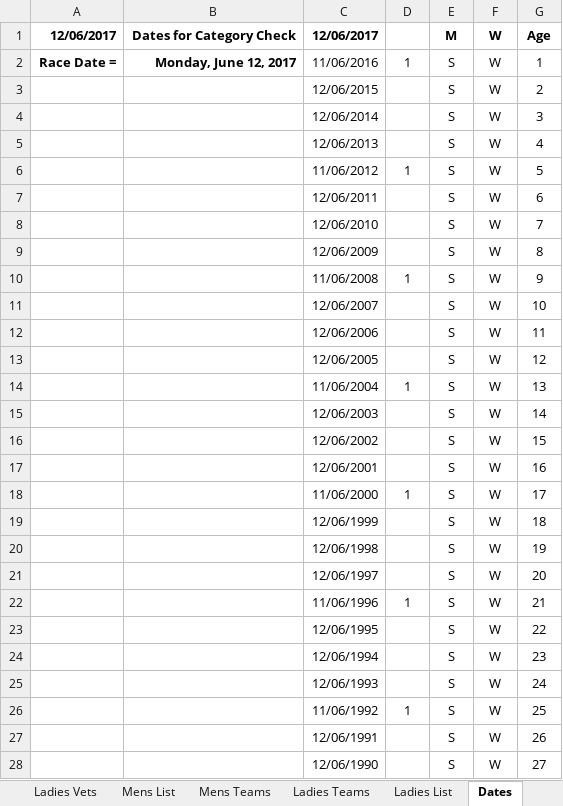
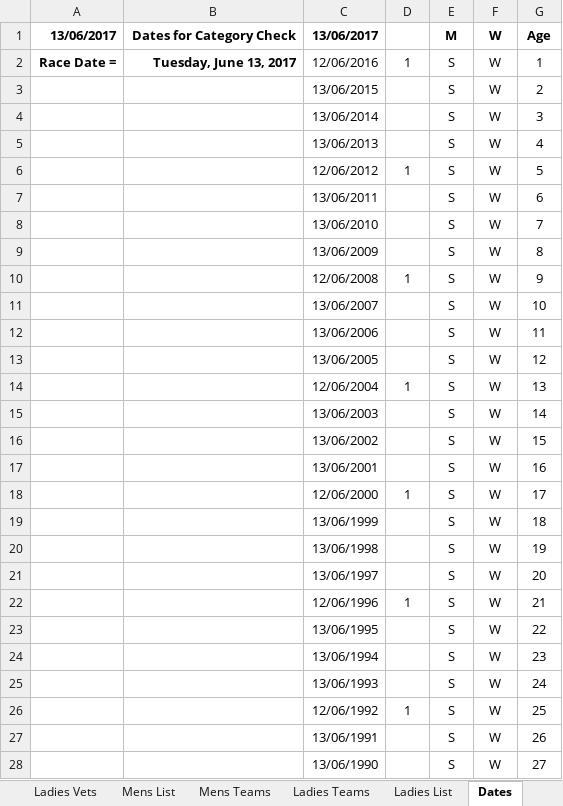
Before and after one commit to emeraldjava/bhaa-racemaster, an Excel workbook: BHAA.Race.Master.xlsm, sheet Dates, drawn as a sheet; only a part is shown; values as stored, in another font and other column widths than the file's, no borders; the diff covers the shown part only; the diff names each change by its address in the sheet, - before the commit and + after, or states it on an @@ line.

```diff
--- a/BHAA.Race.Master.xlsm (sheet Dates)
+++ b/BHAA.Race.Master.xlsm (sheet Dates)
-A1: 12/06/2017
+A1: 13/06/2017
-C1: 12/06/2017
+C1: 13/06/2017
-B2: Monday, June 12, 2017
+B2: Tuesday, June 13, 2017
-C2: 11/06/2016
+C2: 12/06/2016
-C3: 12/06/2015
+C3: 13/06/2015
-C4: 12/06/2014
+C4: 13/06/2014
-C5: 12/06/2013
+C5: 13/06/2013
-C6: 11/06/2012
+C6: 12/06/2012
-C7: 12/06/2011
+C7: 13/06/2011
-C8: 12/06/2010
+C8: 13/06/2010
-C9: 12/06/2009
+C9: 13/06/2009
-C10: 11/06/2008
+C10: 12/06/2008
-C11: 12/06/2007
+C11: 13/06/2007
-C12: 12/06/2006
+C12: 13/06/2006
-C13: 12/06/2005
+C13: 13/06/2005
-C14: 11/06/2004
+C14: 12/06/2004
-C15: 12/06/2003
+C15: 13/06/2003
-C16: 12/06/2002
+C16: 13/06/2002
-C17: 12/06/2001
+C17: 13/06/2001
-C18: 11/06/2000
+C18: 12/06/2000
-C19: 12/06/1999
+C19: 13/06/1999
-C20: 12/06/1998
+C20: 13/06/1998
-C21: 12/06/1997
+C21: 13/06/1997
-C22: 11/06/1996
+C22: 12/06/1996
-C23: 12/06/1995
+C23: 13/06/1995
-C24: 12/06/1994
+C24: 13/06/1994
-C25: 12/06/1993
+C25: 13/06/1993
-C26: 11/06/1992
+C26: 12/06/1992
-C27: 12/06/1991
+C27: 13/06/1991
-C28: 12/06/1990
+C28: 13/06/1990
```
Also changed, not shown: 57 edited cells elsewhere in this sheet, sheet Membership, sheet Print Ladies Result, sheet New Mens Result, sheet Print Mens Result, charts or pictures.
